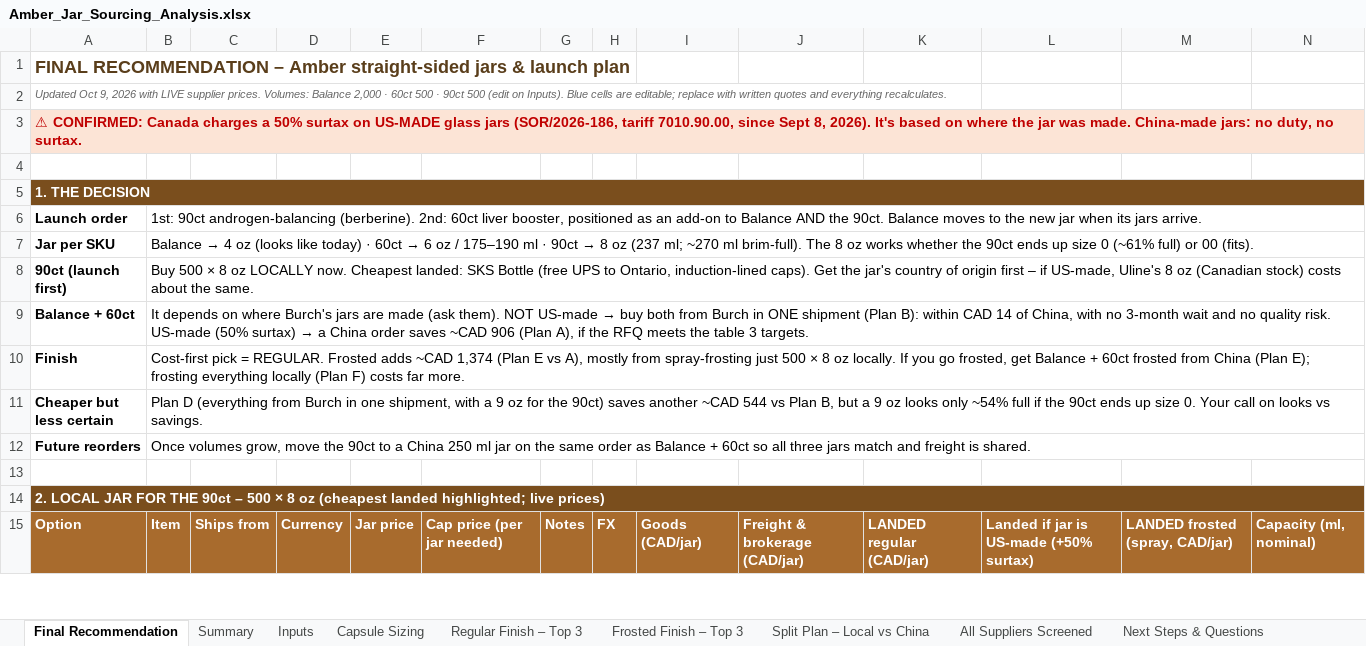
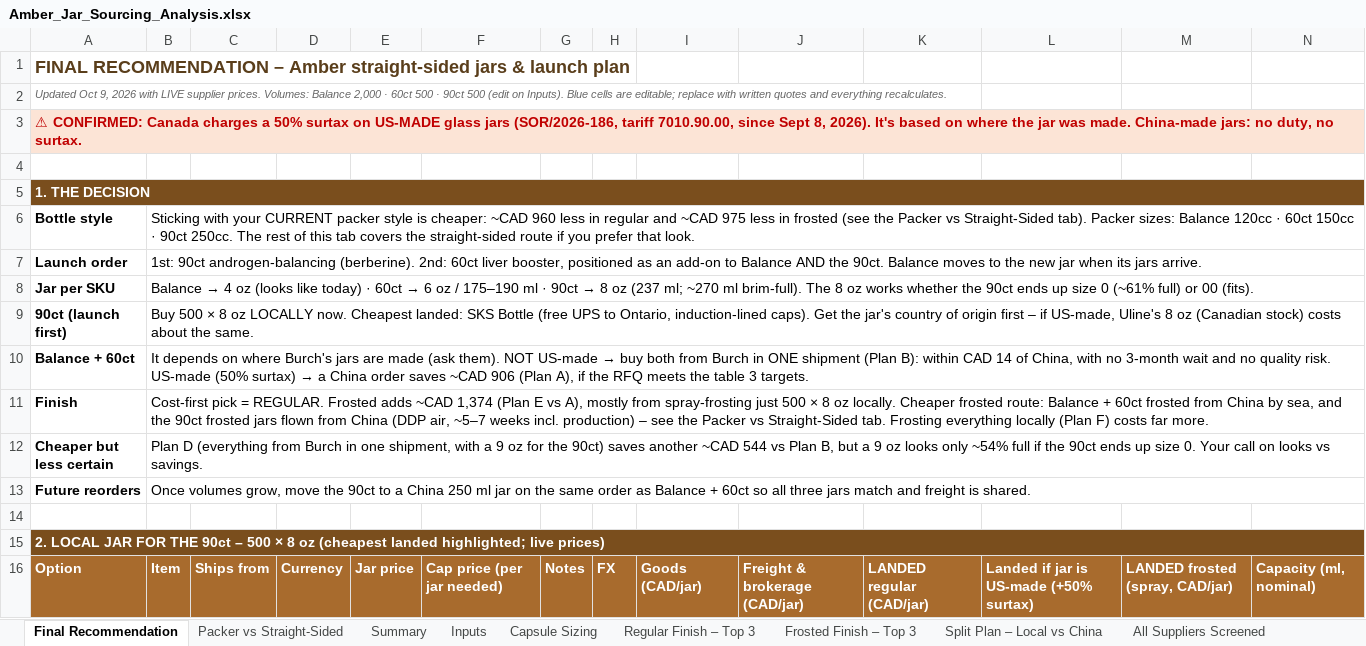
Before and after one commit to rachelkirby55-rgb/cocoon, an Excel workbook: procurement/Amber_Jar_Sourcing_Analysis.xlsx, sheet Final Recommendation, drawn as a sheet; only a part is shown; values as stored, in another font and other column widths than the file's, no borders; conditional formats not drawn; addresses are those after the commit; rows hold the shown columns only; the diff names each change by its address in the sheet, - before the commit and + after, or states it on an @@ line.

```diff
--- a/procurement/Amber_Jar_Sourcing_Analysis.xlsx (sheet Final Recommendation)
+++ b/procurement/Amber_Jar_Sourcing_Analysis.xlsx (sheet Final Recommendation)
+sheet tab: Packer vs Straight-Sided
+row 6: Bottle style | Sticking with your CURRENT packer style is cheaper: ~CAD 960 less in regular and ~CAD 975 less in frosted (see the Packer vs Straight-Sided tab). Packer sizes: Balance 120cc · 60ct 150cc · 90ct 250cc. The rest of this tab covers the straight-sided route if you prefer that look.
-B11: …oz locally. If you go frosted, get Balance + 60ct frosted from China (Plan E); frosting everything locally…
+B11: …oz locally. Cheaper frosted route: Balance + 60ct frosted from China by sea, and the 90ct frosted jars flown from China (DDP air, ~5–7 weeks incl. production) – see the Packer vs Straight-Sided tab. Frosting everything locally…
```
Also changed, not shown: sheet Inputs, sheet Next Steps & Questions, formulas that keep their value.
